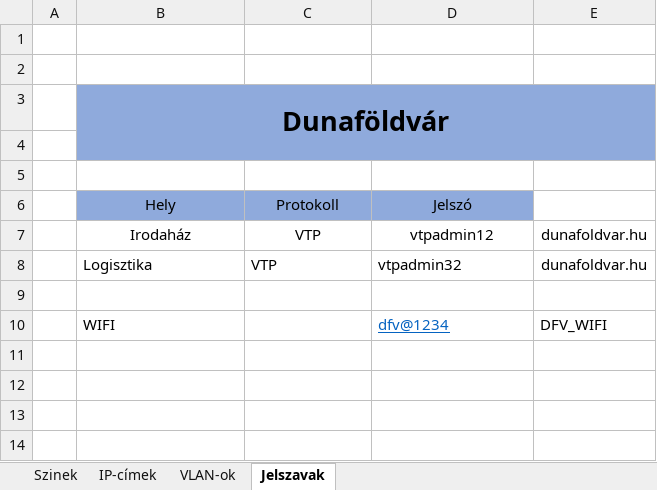
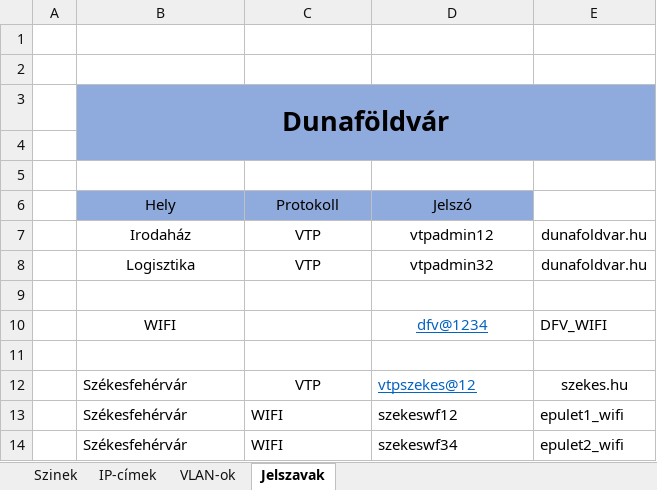
Before and after one commit to KissLeventeMagor/VizsgaremekCsapat2, an Excel workbook: Vizsgaremek_IPk,VLANok.xlsx, sheet Jelszavak, drawn as a sheet; values as stored, in another font and other column widths than the file's, no borders; the diff names each change by its address in the sheet, - before the commit and + after, or states it on an @@ line.

Commit message:
(Szekesfehervar) +Ether,dhcp,vlanok,ipcimek,wifi,hsrp,vtp

```diff
--- a/Vizsgaremek_IPk,VLANok.xlsx (sheet Jelszavak)
+++ b/Vizsgaremek_IPk,VLANok.xlsx (sheet Jelszavak)
-B8:D8 alignment: left
+B8:D8 alignment: center
-B10 alignment: left
+B10 alignment: center
-D10 alignment: left
+D10 alignment: center
+row 11: (empty)
+row 12:  | Székesfehérvár | VTP | vtpszekes@12 | szekes.hu
+row 13:  | Székesfehérvár | WIFI | szekeswf12 | epulet1_wifi
+row 14:  | Székesfehérvár | WIFI | szekeswf34 | epulet2_wifi
```
Also changed, not shown: sheet IP-címek, sheet VLAN-ok, 1 other file.
